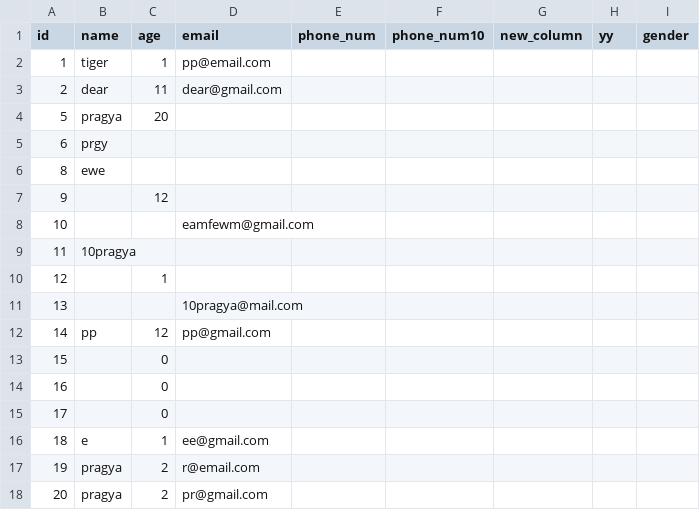
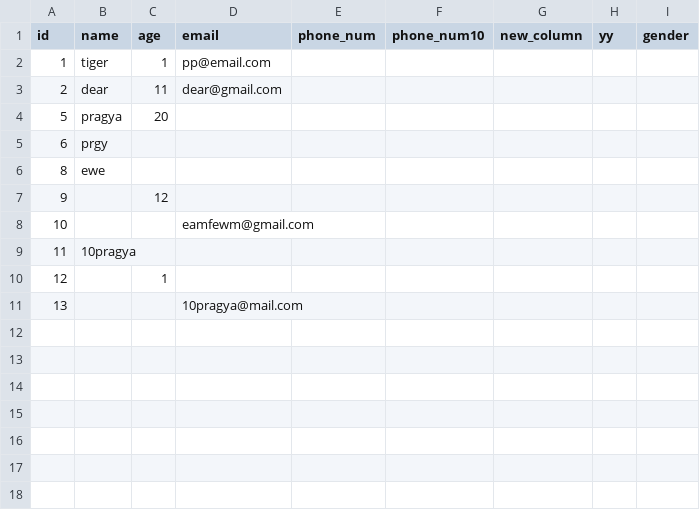
Before and after one commit to pragyapoudel77/ds-project-sm10, a CSV file: csvfile.csv, drawn as a sheet.

```diff
--- a/csvfile.csv
+++ b/csvfile.csv
@@ -11,8 +11 @@ id,name,age,email,phone_num,phone_num10,new_column,yy,gender
 13,,,10pragya@mail.com,,,,,
-14,pp,12,pp@gmail.com,,,,,
-15,,0,,,,,,
-16,,0,,,,,,
-17,,0,,,,,,
-18,e,1,ee@gmail.com,,,,,
-19,pragya,2,r@email.com,,,,,
-20,pragya,2,pr@gmail.com,,,,,
```
Also changed, not shown: 54 other files.
